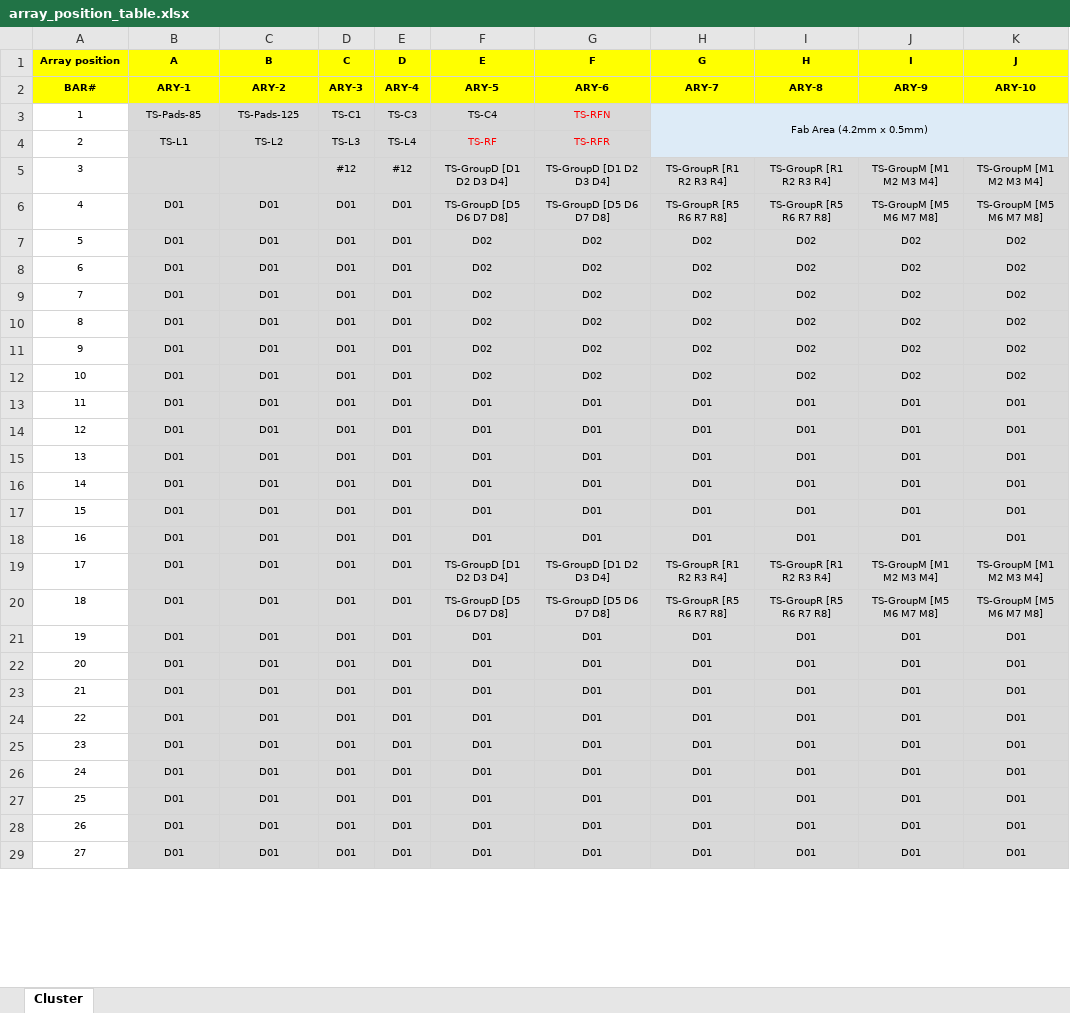
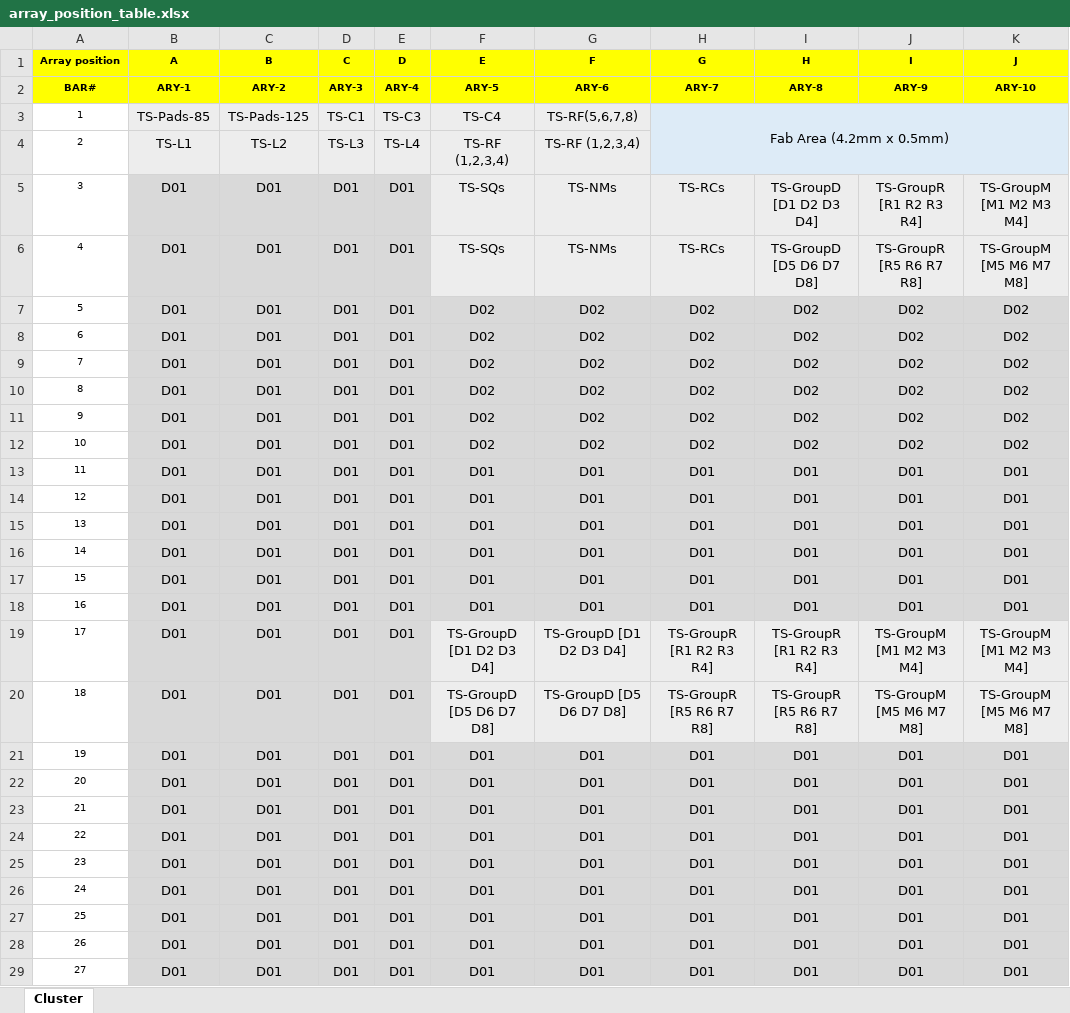
Before and after one commit to Banyan-Photonics/wafer_map, an Excel workbook: array_position_table.xlsx, sheet Cluster, drawn as a sheet; only a part is shown; values as stored, in another font and other column widths than the file's, no borders; the diff covers the shown part only; the diff names each change by its address in the sheet, - before the commit and + after, or states it on an @@ line.

Commit message:
2026-08-17 - New cluster breakdown

```diff
--- a/array_position_table.xlsx (sheet Cluster)
+++ b/array_position_table.xlsx (sheet Cluster)
@@ B3:H3 text size: larger @@
-G3 (F): TS-RFN
+G3 (F): TS-RF(5,6,7,8)
-G3 text colour: #FF0000
+G3 text colour: black
@@ B4:G4 text size: larger @@
-F4 (E): TS-RF
+F4 (E): TS-RF (1,2,3,4)
-F4:G4 text colour: #FF0000
+F4:G4 text colour: black
-G4 (F): TS-RFR
+G4 (F): TS-RF (1,2,3,4)
-B5 (A): (empty)
+B5 (A): D01
-C5 (B): (empty)
+C5 (B): D01
-D5 (C): #12
+D5 (C): D01
@@ D5:K5 text size: larger @@
-E5 (D): #12
+E5 (D): D01
-F5 (E): TS-GroupD [D1 D2 D3 D4]
+F5 (E): TS-SQs
-G5 (F): TS-GroupD [D1 D2 D3 D4]
+G5 (F): TS-NMs
-H5 (G): TS-GroupR [R1 R2 R3 R4]
+H5 (G): TS-RCs
-I5 (H): TS-GroupR [R1 R2 R3 R4]
+I5 (H): TS-GroupD [D1 D2 D3 D4]
-J5 (I): TS-GroupM [M1 M2 M3 M4]
+J5 (I): TS-GroupR [R1 R2 R3 R4]
@@ B6:K29 text size: larger @@
-F6 (E): TS-GroupD [D5 D6 D7 D8]
+F6 (E): TS-SQs
-G6 (F): TS-GroupD [D5 D6 D7 D8]
+G6 (F): TS-NMs
-H6 (G): TS-GroupR [R5 R6 R7 R8]
+H6 (G): TS-RCs
-I6 (H): TS-GroupR [R5 R6 R7 R8]
+I6 (H): TS-GroupD [D5 D6 D7 D8]
-J6 (I): TS-GroupM [M5 M6 M7 M8]
+J6 (I): TS-GroupR [R5 R6 R7 R8]
```
Also changed, not shown: cell formats elsewhere in this sheet.
